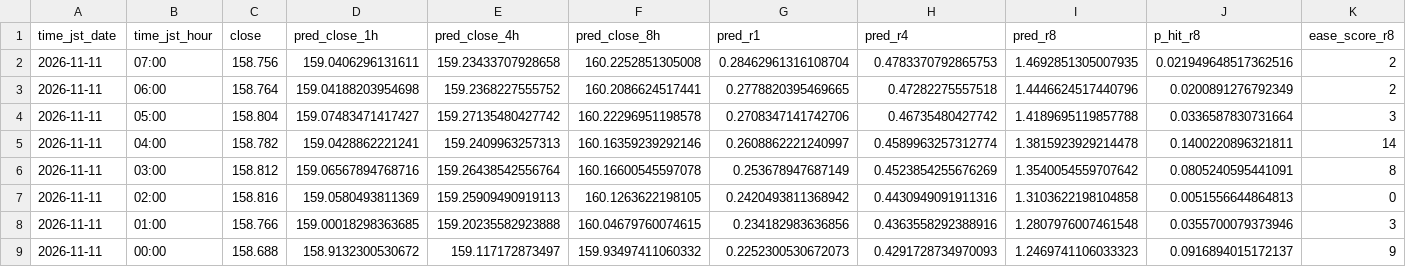
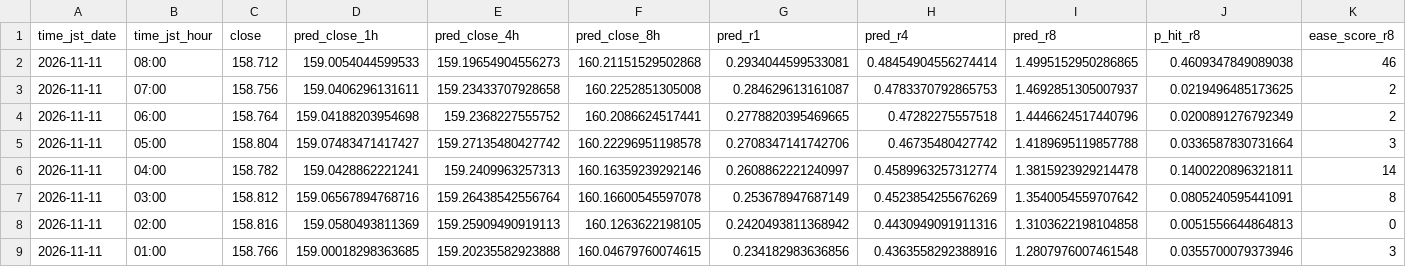
Before and after one commit to sonatinep-hirose/yencast-web-v08, a CSV file: predictions_latest.csv, drawn as a sheet; only a part is shown; the shorter side is filled out with more unchanged rows; addresses are those after the commit; rows hold the shown columns only; the diff names each change by its address in the sheet, - before the commit and + after, or states it on an @@ line.

Commit message:
update: predictions latest

```diff
--- a/predictions_latest.csv
+++ b/predictions_latest.csv
+row 2: 2026-11-11 | 08:00 | 158.712 | 159.0054044599533 | 159.19654904556273 | 160.21151529502868 | 0.2934044599533081 | 0.48454904556274414 | 1.4995152950286865 | 0.4609347849089038 | 46
-G3 (pred_r1): 0.28462961316108704
+G3 (pred_r1): 0.284629613161087
-I3 (pred_r8): 1.4692851305007935
+I3 (pred_r8): 1.4692851305007937
-J3 (p_hit_r8): 0.021949648517362516
+J3 (p_hit_r8): 0.0219496485173625
```
